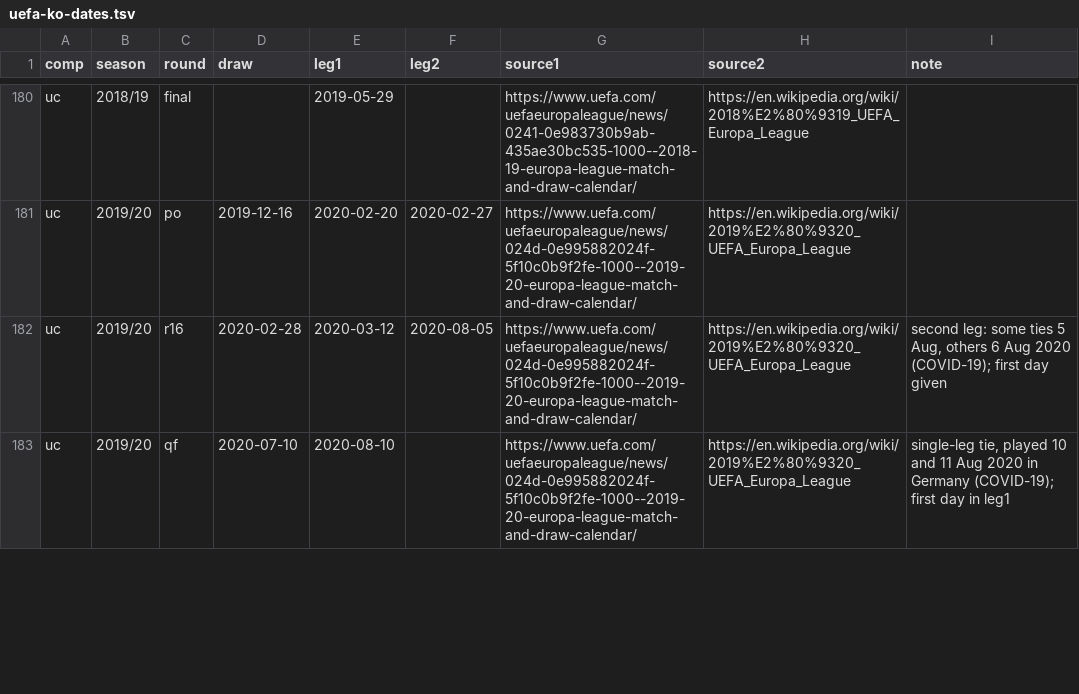
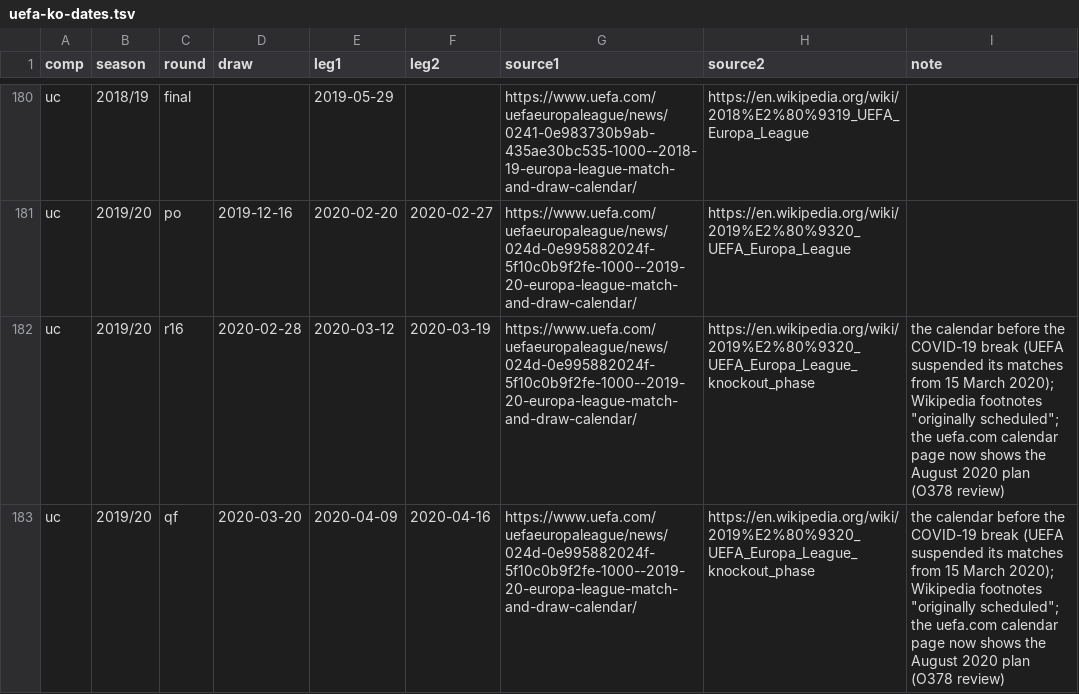
Before and after one commit to maxevans60/cm0102-bosman-edition, a TSV file: docs/research/rules-0.6.0/uefa-ko-dates.tsv, drawn as a sheet; only a part is shown, gaps mark what is left out; the diff covers the shown part only.

```diff
--- a/docs/research/rules-0.6.0/uefa-ko-dates.tsv
+++ b/docs/research/rules-0.6.0/uefa-ko-dates.tsv
@@ -181,3 +181,3 @@ uc	2018/19	final		2019-05-29		https://www.uefa.com/uefaeuropaleague/news/0241-0e
 uc	2019/20	po	2019-12-16	2020-02-20	2020-02-27	https://www.uefa.com/uefaeuropaleague/news/024d-0e995882024f-5f10c0b9f2fe-1000--2019-20-europa-league-match-and-draw-calendar/	https://en.wikipedia.org/wiki/2019%E2%80%9320_UEFA_Europa_League	
-uc	2019/20	r16	2020-02-28	2020-03-12	2020-08-05	https://www.uefa.com/uefaeuropaleague/news/024d-0e995882024f-5f10c0b9f2fe-1000--2019-20-europa-league-match-and-draw-calendar/	https://en.wikipedia.org/wiki/2019%E2%80%9320_UEFA_Europa_League	second leg: some ties 5 Aug, others 6 Aug 2020 (COVID-19); first day given
-uc	2019/20	qf	2020-07-10	2020-08-10		https://www.uefa.com/uefaeuropaleague/news/024d-0e995882024f-5f10c0b9f2fe-1000--2019-20-europa-league-match-and-draw-calendar/	https://en.wikipedia.org/wiki/2019%E2%80%9320_UEFA_Europa_League	single-leg tie, played 10 and 11 Aug 2020 in Germany (COVID-19); first day in leg1
+uc	2019/20	r16	2020-02-28	2020-03-12	2020-03-19	https://www.uefa.com/uefaeuropaleague/news/024d-0e995882024f-5f10c0b9f2fe-1000--2019-20-europa-league-match-and-draw-calendar/	https://en.wikipedia.org/wiki/2019%E2%80%9320_UEFA_Europa_League_knockout_phase	"the calendar before the COVID-19 break (UEFA suspended its matches from 15 March 2020); Wikipedia footnotes ""originally scheduled""; the uefa.com calendar page now shows the August 2020 plan (O378 review)"
+uc	2019/20	qf	2020-03-20	2020-04-09	2020-04-16	https://www.uefa.com/uefaeuropaleague/news/024d-0e995882024f-5f10c0b9f2fe-1000--2019-20-europa-league-match-and-draw-calendar/	https://en.wikipedia.org/wiki/2019%E2%80%9320_UEFA_Europa_League_knockout_phase	"the calendar before the COVID-19 break (UEFA suspended its matches from 15 March 2020); Wikipedia footnotes ""originally scheduled""; the uefa.com calendar page now shows the August 2020 plan (O378 review)"
```
Also changed, not shown: 24 edited cells elsewhere in this file, 9 other files.
